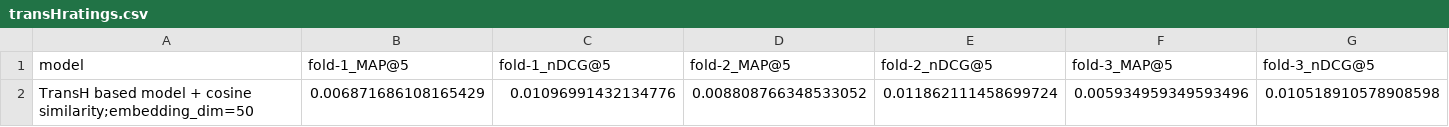
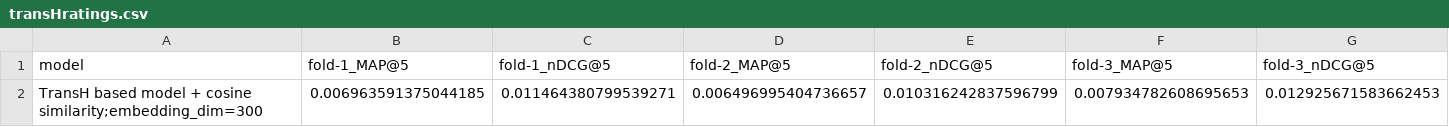
Before and after one commit to AKSW/frankgraphbench, a CSV file: experiment_results/ml100k_enriched/transHratings.csv, drawn as a sheet; only a part is shown; removed rows and columns are numbered as before the commit, all else as after; rows hold the shown columns only; the diff names each change by its address in the sheet, - before the commit and + after, or states it on an @@ line.

```diff
--- a/experiment_results/ml100k_enriched/transHratings.csv
+++ b/experiment_results/ml100k_enriched/transHratings.csv
-row 2: TransH based model + cosine similarity;embedding_dim=50 | 0.006871686108165429 | 0.01096991432134776 | 0.008808766348533052 | 0.011862111458699724 | 0.005934959349593496 | 0.010518910578908598
+row 2: TransH based model + cosine similarity;embedding_dim=300 | 0.006963591375044185 | 0.011464380799539271 | 0.006496995404736657 | 0.010316242837596799 | 0.007934782608695653 | 0.012925671583662453
```
Also changed, not shown: experiment_results/ml100k_enriched/transEratings.csv, 6 other files.
